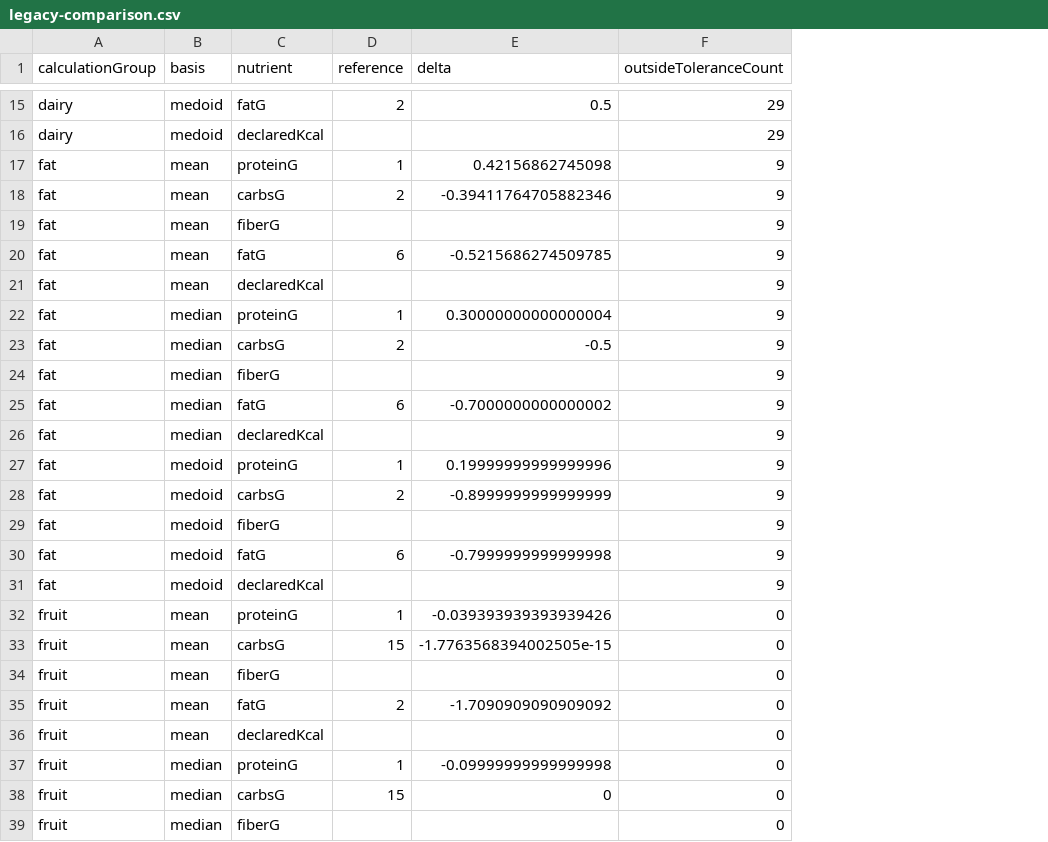
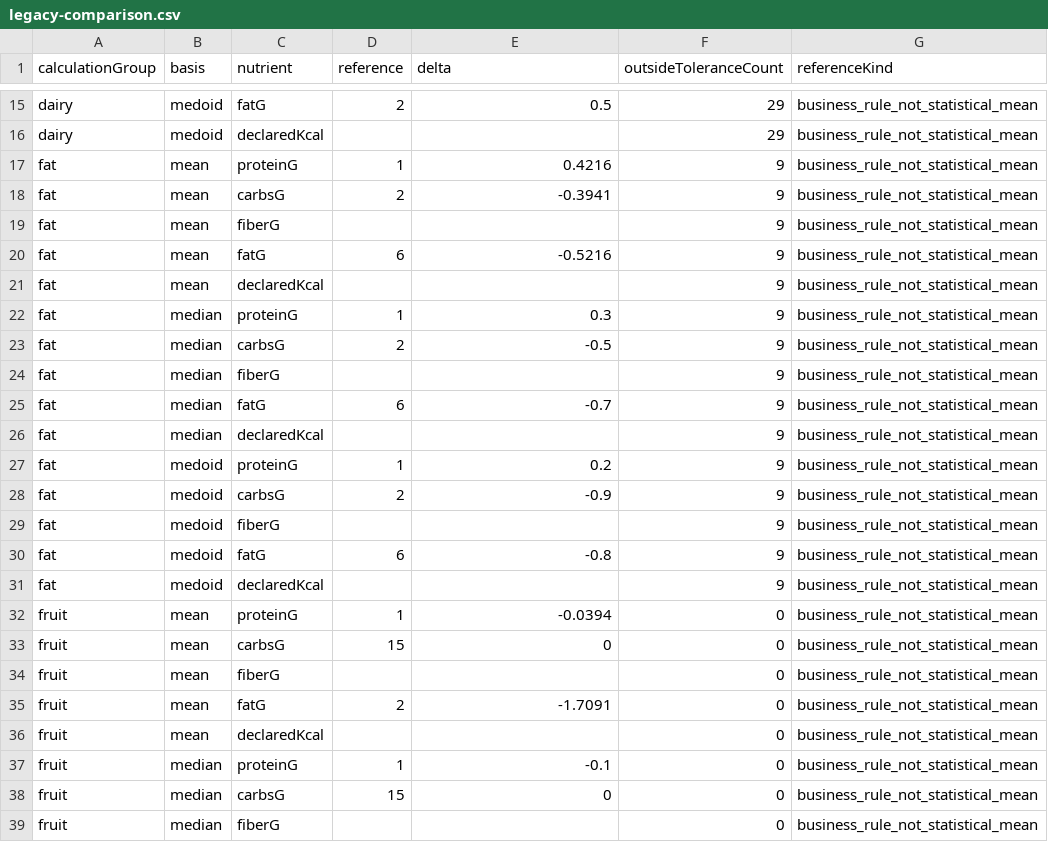
Before and after one commit to KrKinetics/Equivalents-2.0, a CSV file: reports/exchange-profile-decision/legacy-comparison.csv, drawn as a sheet; only a part is shown, gaps mark what is left out; the diff covers the shown part only; the diff names each change by its address in the sheet, - before the commit and + after, or states it on an @@ line.

```diff
--- a/reports/exchange-profile-decision/legacy-comparison.csv
+++ b/reports/exchange-profile-decision/legacy-comparison.csv
+column G (referenceKind), rows 15-39: all business_rule_not_statistical_mean
-E17 (delta): 0.42156862745098
+E17 (delta): 0.4216
-E18 (delta): -0.39411764705882346
+E18 (delta): -0.3941
-E20 (delta): -0.5215686274509785
+E20 (delta): -0.5216
-E22 (delta): 0.30000000000000004
+E22 (delta): 0.3
-E25 (delta): -0.7000000000000002
+E25 (delta): -0.7
-E27 (delta): 0.19999999999999996
+E27 (delta): 0.2
-E28 (delta): -0.8999999999999999
+E28 (delta): -0.9
-E30 (delta): -0.7999999999999998
+E30 (delta): -0.8
-E32 (delta): -0.039393939393939426
+E32 (delta): -0.0394
-E33 (delta): -1.7763568394002505e-15
+E33 (delta): 0
-E35 (delta): -1.7090909090909092
+E35 (delta): -1.7091
-E37 (delta): -0.09999999999999998
+E37 (delta): -0.1
```
Also changed, not shown: 25 edited cells elsewhere in this file, reports/exchange-profile-decision/category-statistics.csv, reports/exchange-profile-decision/group-statistics.csv, 27 other files.
